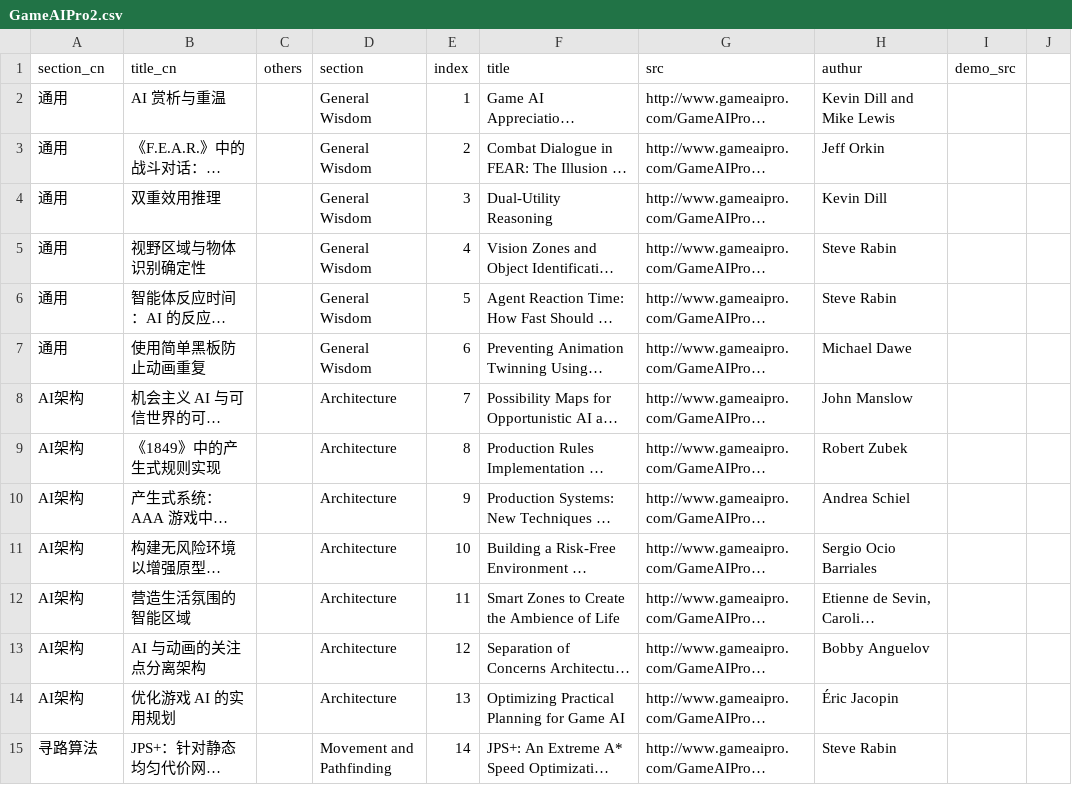
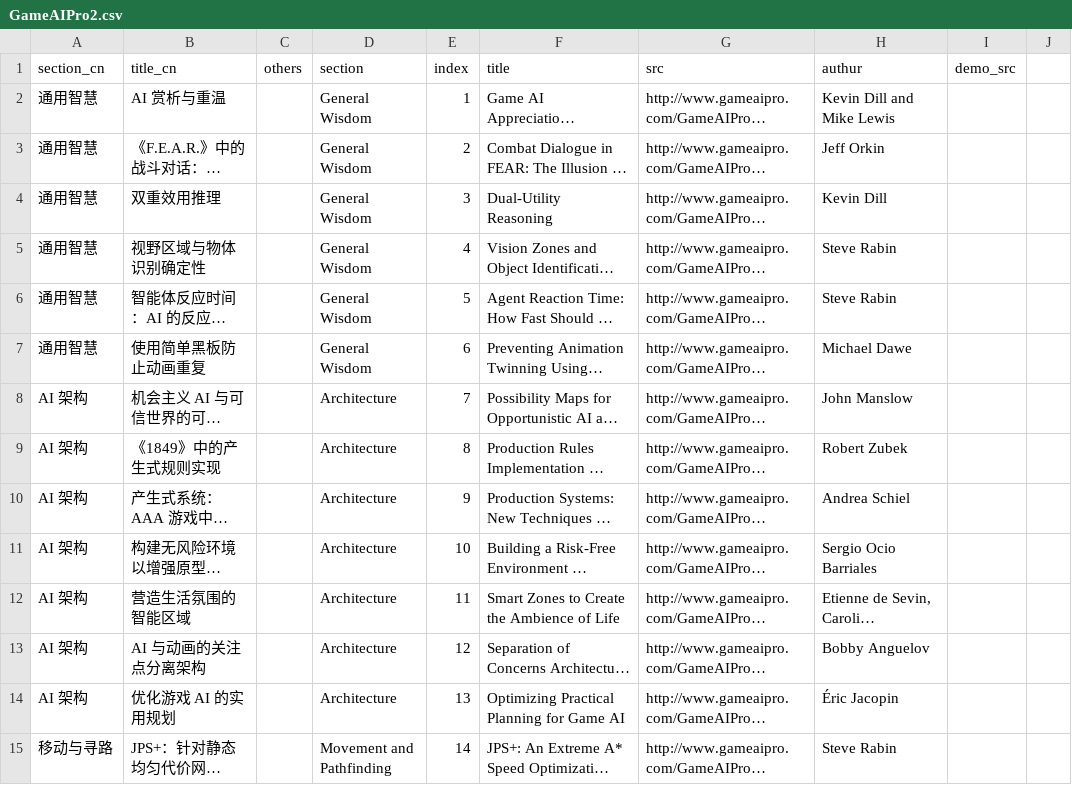
Before and after one commit to jskyzero/GameAIPro, a CSV file: _data/GameAIPro2.csv, drawn as a sheet; only a part is shown; long unchanged cells end in …; the diff covers the shown part only; the diff names each change by its address in the sheet, - before the commit and + after, or states it on an @@ line.

Commit message:
Update GameAIPro2.csv with new section headers

```diff
--- a/_data/GameAIPro2.csv
+++ b/_data/GameAIPro2.csv
-A2:A7 (section_cn): 通用
+A2:A7 (section_cn): 通用智慧
-A8:A14 (section_cn): AI架构
+A8:A14 (section_cn): AI 架构
-A15 (section_cn): 寻路算法
+A15 (section_cn): 移动与寻路
```
Also changed, not shown: 93 edited cells elsewhere in this file.
